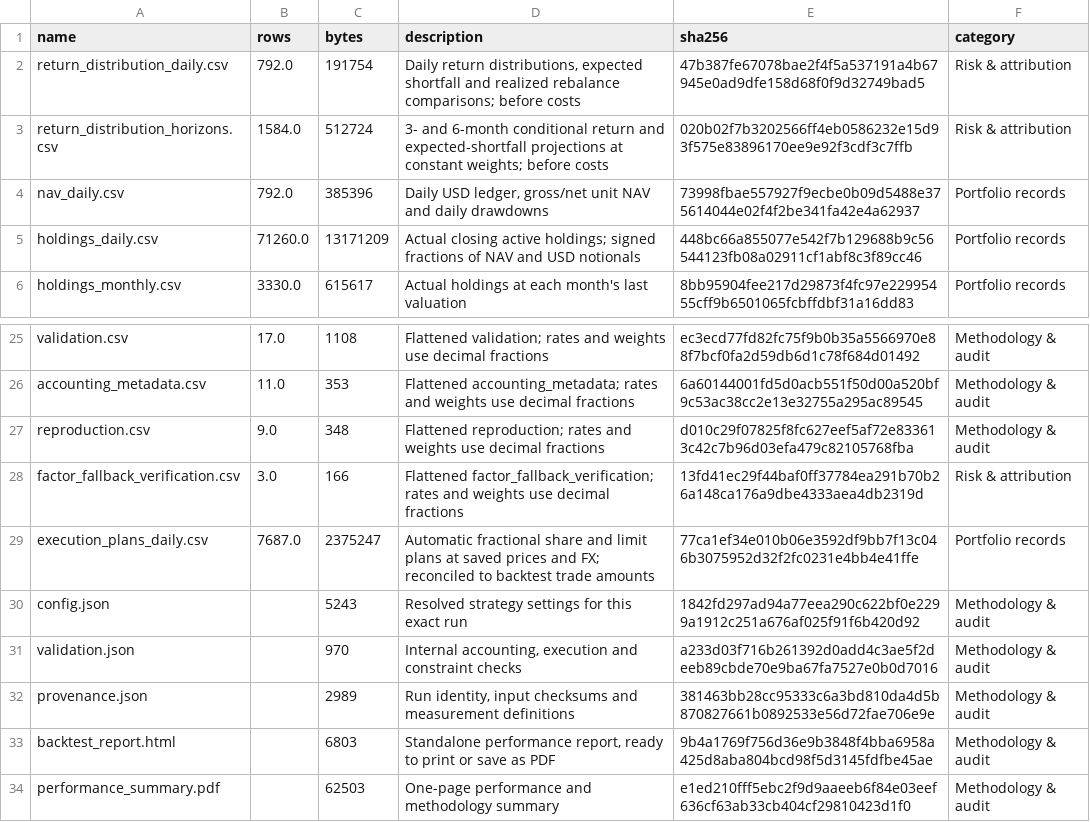
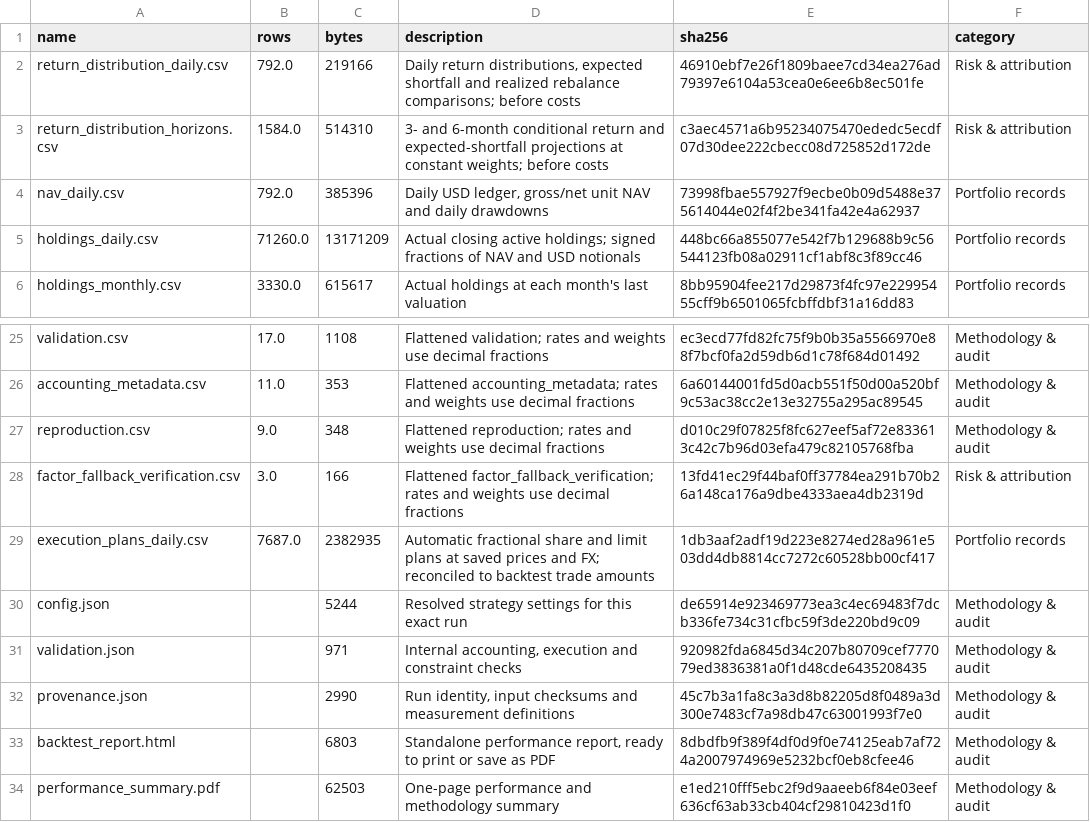
Before and after one commit to KrizKnowz/global-equity-site, a CSV file: files/file_catalog.csv, drawn as a sheet; only a part is shown, gaps mark what is left out.

```diff
--- a/files/file_catalog.csv
+++ b/files/file_catalog.csv
@@ -1,4 +1,4 @@
 name,rows,bytes,description,sha256,category
-return_distribution_daily.csv,792.0,191754,"Daily return distributions, expected shortfall and realized rebalance comparisons; before costs",47b387fe67078bae2f4f5a537191a4b67945e0ad9dfe158d68f0f9d32749bad5,Risk & attribution
-return_distribution_horizons.csv,1584.0,512724,3- and 6-month conditional return and expected-shortfall projections at constant weights; before costs,020b02f7b3202566ff4eb0586232e15d93f575e83896170ee9e92f3cdf3c7ffb,Risk & attribution
+return_distribution_daily.csv,792.0,219166,"Daily return distributions, expected shortfall and realized rebalance comparisons; before costs",46910ebf7e26f1809baee7cd34ea276ad79397e6104a53cea0e6ee6b8ec501fe,Risk & attribution
+return_distribution_horizons.csv,1584.0,514310,3- and 6-month conditional return and expected-shortfall projections at constant weights; before costs,c3aec4571a6b95234075470ededc5ecdf07d30dee222cbecc08d725852d172de,Risk & attribution
 nav_daily.csv,792.0,385396,"Daily USD ledger, gross/net unit NAV and daily drawdowns",73998fbae557927f9ecbe0b09d5488e375614044e02f4f2be341fa42e4a62937,Portfolio records
@@ -28,7 +28,7 @@ reproduction.csv,9.0,348,Flattened reproduction; rates and weights use decimal f
 factor_fallback_verification.csv,3.0,166,Flattened factor_fallback_verification; rates and weights use decimal fractions,13fd41ec29f44baf0ff37784ea291b70b26a148ca176a9dbe4333aea4db2319d,Risk & attribution
-execution_plans_daily.csv,7687.0,2375247,Automatic fractional share and limit plans at saved prices and FX; reconciled to backtest trade amounts,77ca1ef34e010b06e3592df9bb7f13c046b3075952d32f2fc0231e4bb4e41ffe,Portfolio records
-config.json,,5243,Resolved strategy settings for this exact run,1842fd297ad94a77eea290c622bf0e2299a1912c251a676af025f91f6b420d92,Methodology & audit
-validation.json,,970,"Internal accounting, execution and constraint checks",a233d03f716b261392d0add4c3ae5f2deeb89cbde70e9ba67fa7527e0b0d7016,Methodology & audit
-provenance.json,,2989,"Run identity, input checksums and measurement definitions",381463bb28cc95333c6a3bd810da4d5b870827661b0892533e56d72fae706e9e,Methodology & audit
-backtest_report.html,,6803,"Standalone performance report, ready to print or save as PDF",9b4a1769f756d36e9b3848f4bba6958a425d8aba804bcd98f5d3145fdfbe45ae,Methodology & audit
+execution_plans_daily.csv,7687.0,2382935,Automatic fractional share and limit plans at saved prices and FX; reconciled to backtest trade amounts,1db3aaf2adf19d223e8274ed28a961e503dd4db8814cc7272c60528bb00cf417,Portfolio records
+config.json,,5244,Resolved strategy settings for this exact run,de65914e923469773ea3c4ec69483f7dcb336fe734c31cfbc59f3de220bd9c09,Methodology & audit
+validation.json,,971,"Internal accounting, execution and constraint checks",920982fda6845d34c207b80709cef777079ed3836381a0f1d48cde6435208435,Methodology & audit
+provenance.json,,2990,"Run identity, input checksums and measurement definitions",45c7b3a1fa8c3a3d8b82205d8f0489a3d300e7483cf7a98db47c63001993f7e0,Methodology & audit
+backtest_report.html,,6803,"Standalone performance report, ready to print or save as PDF",8dbdfb9f389f4df0d9f0e74125eab7af724a2007974969e5232bcf0eb8cfee46,Methodology & audit
 performance_summary.pdf,,62503,One-page performance and methodology summary,e1ed210fff5ebc2f9d9aaeeb6f84e03eef636cf63ab33cb404cf29810423d1f0,Methodology & audit
```
Also changed, not shown: files/return_distribution_horizons.csv, 20 other files.
